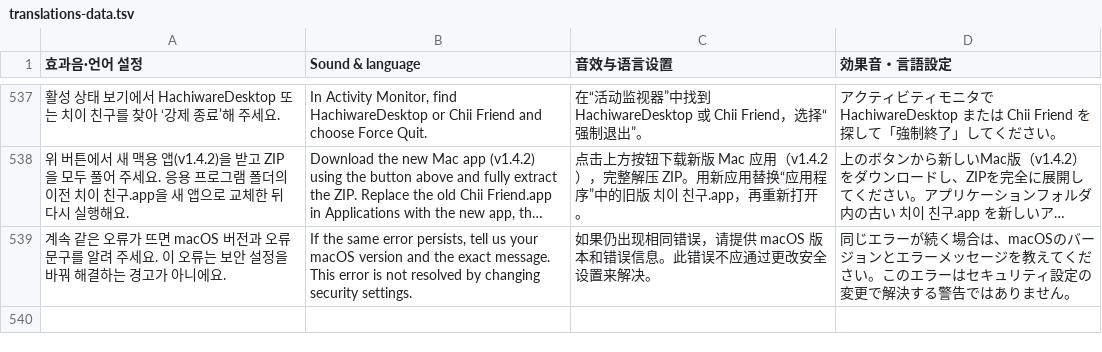
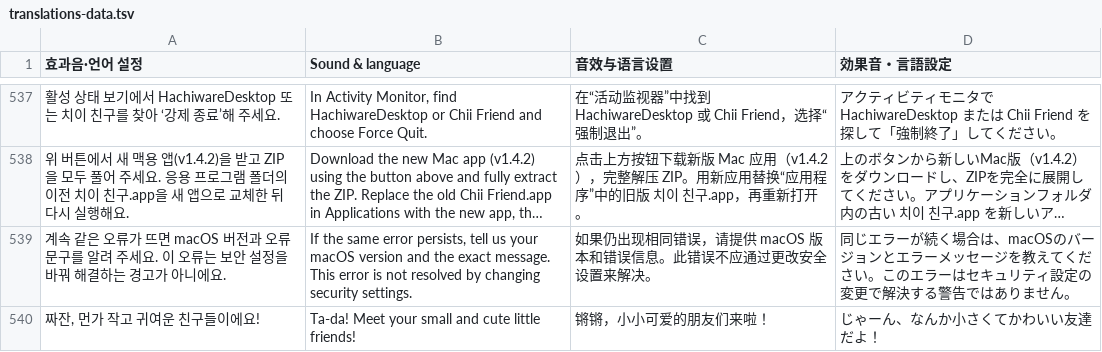
Before and after one commit to DELLA-SU/hachiware-collection, a TSV file: app/translations-data.tsv, drawn as a sheet; only a part is shown, gaps mark what is left out; long unchanged cells end in …; the diff names each change by its address in the sheet, - before the commit and + after, or states it on an @@ line.

```diff
--- a/app/translations-data.tsv
+++ b/app/translations-data.tsv
+row 540: 짜잔, 먼가 작고 귀여운 친구들이에요! | Ta-da! Meet your small and cute little friends! | 锵锵，小小可爱的朋友们来啦！ | じゃーん、なんか小さくてかわいい友達だよ！
```
Also changed, not shown: 50 other files.
